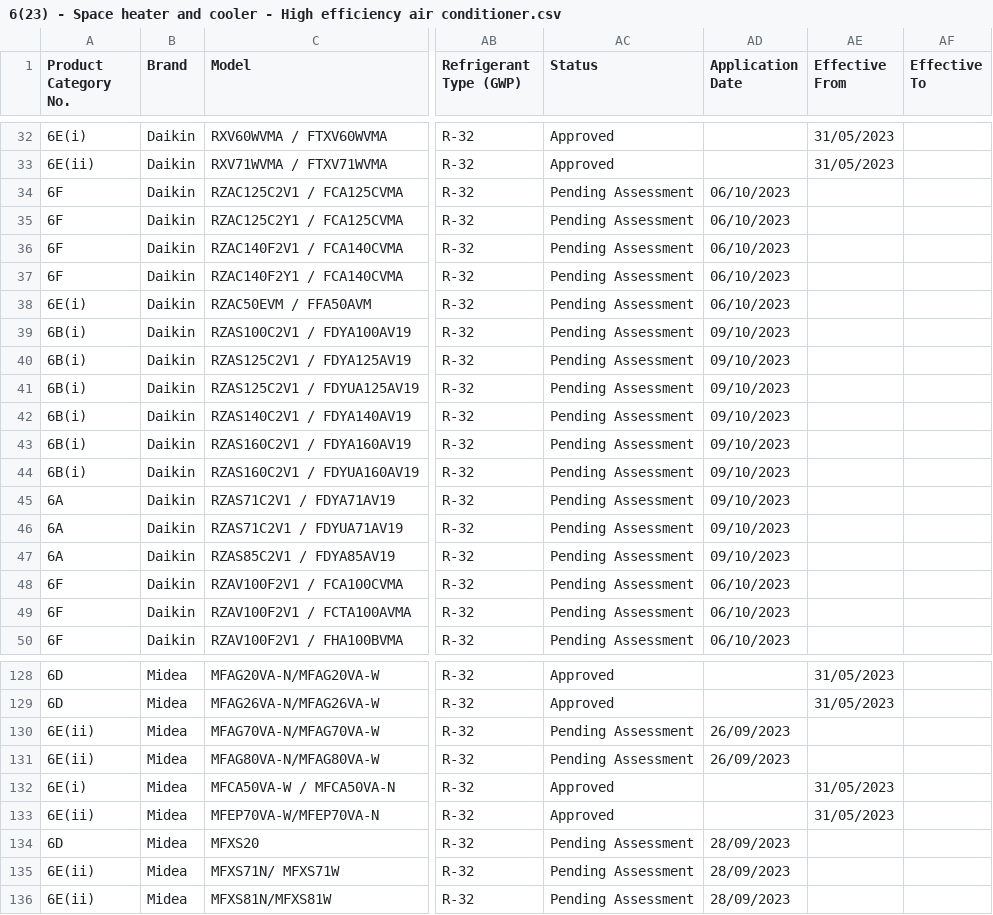
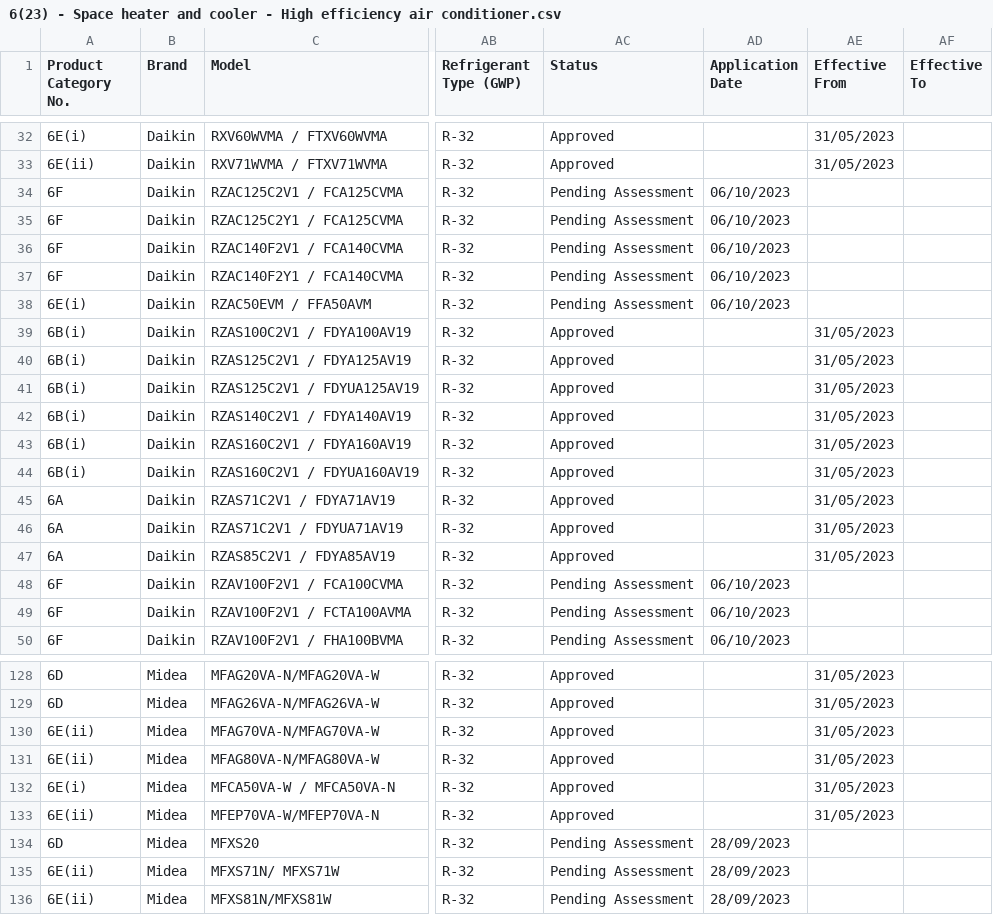
Before and after one commit to Ravindu77/Test_Repo, a CSV file: CalculatorDataFolder/Products/6(23) - Space heater and cooler - High efficiency air conditioner.csv, drawn as a sheet; only a part is shown, gaps mark what is left out; the diff names each change by its address in the sheet, - before the commit and + after, or states it on an @@ line.

Commit message:
Date: 15/11/2023 15:53 Commit: "6(23) - Space heater and cooler - High efficiency air conditioner.csv"

```diff
--- a/CalculatorDataFolder/Products/6(23) - Space heater and cooler - High efficiency air conditioner.csv
+++ b/CalculatorDataFolder/Products/6(23) - Space heater and cooler - High efficiency air conditioner.csv
-AC39:AC47 (Status): Pending Assessment
+AC39:AC47 (Status): Approved
-AD39:AD47 (Application Date): 09/10/2023
+AD39:AD47 (Application Date): (empty)
-AE39:AE47 (Effective From): (empty)
+AE39:AE47 (Effective From): 31/05/2023
-AC130:AC131 (Status): Pending Assessment
+AC130:AC131 (Status): Approved
-AD130:AD131 (Application Date): 26/09/2023
+AD130:AD131 (Application Date): (empty)
-AE130:AE131 (Effective From): (empty)
+AE130:AE131 (Effective From): 31/05/2023
```
